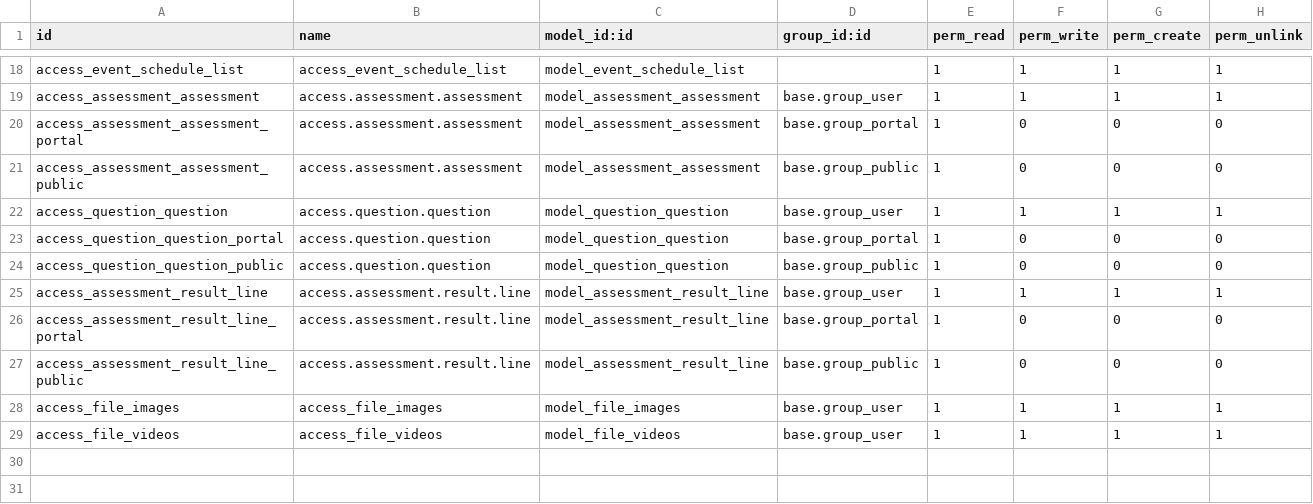
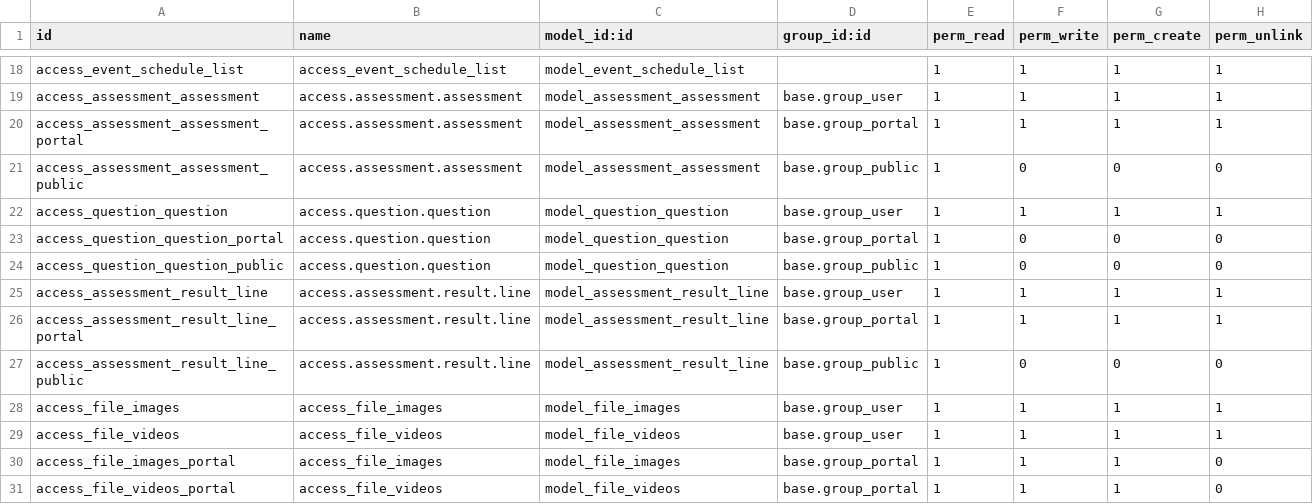
Before and after one commit to vasant-odoo-support/wt_office_hunddle, a CSV file: security/ir.model.access.csv, drawn as a sheet; only a part is shown, gaps mark what is left out.

Commit message:
Make assessment working for portal users

```diff
--- a/security/ir.model.access.csv
+++ b/security/ir.model.access.csv
@@ -19,3 +19,3 @@ access_event_schedule_list,access_event_schedule_list,model_event_schedule_list,
 access_assessment_assessment,access.assessment.assessment,model_assessment_assessment,base.group_user,1,1,1,1
-access_assessment_assessment_portal,access.assessment.assessment,model_assessment_assessment,base.group_portal,1,0,0,0
+access_assessment_assessment_portal,access.assessment.assessment,model_assessment_assessment,base.group_portal,1,1,1,1
 access_assessment_assessment_public,access.assessment.assessment,model_assessment_assessment,base.group_public,1,0,0,0
@@ -25,3 +25,3 @@ access_question_question_public,access.question.question,model_question_question
 access_assessment_result_line,access.assessment.result.line,model_assessment_result_line,base.group_user,1,1,1,1
-access_assessment_result_line_portal,access.assessment.result.line,model_assessment_result_line,base.group_portal,1,0,0,0
+access_assessment_result_line_portal,access.assessment.result.line,model_assessment_result_line,base.group_portal,1,1,1,1
 access_assessment_result_line_public,access.assessment.result.line,model_assessment_result_line,base.group_public,1,0,0,0
@@ -29 +29,3 @@ access_file_images,access_file_images,model_file_images,base.group_user,1,1,1,1
 access_file_videos,access_file_videos,model_file_videos,base.group_user,1,1,1,1
+access_file_images_portal,access_file_images,model_file_images,base.group_portal,1,1,1,0
+access_file_videos_portal,access_file_videos,model_file_videos,base.group_portal,1,1,1,0
```
Also changed, not shown: 4 other files.
